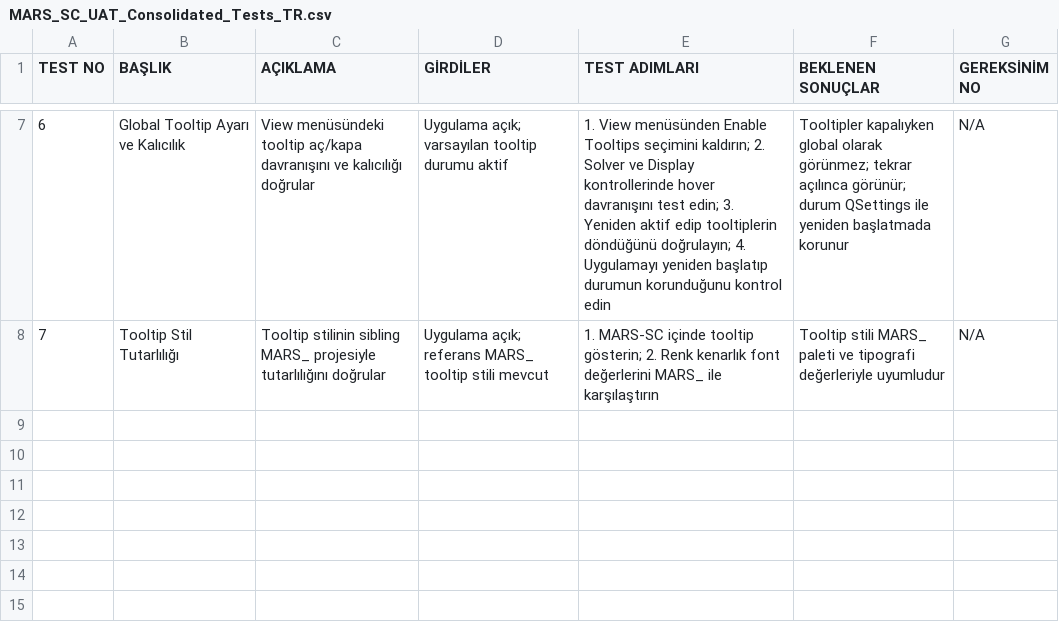
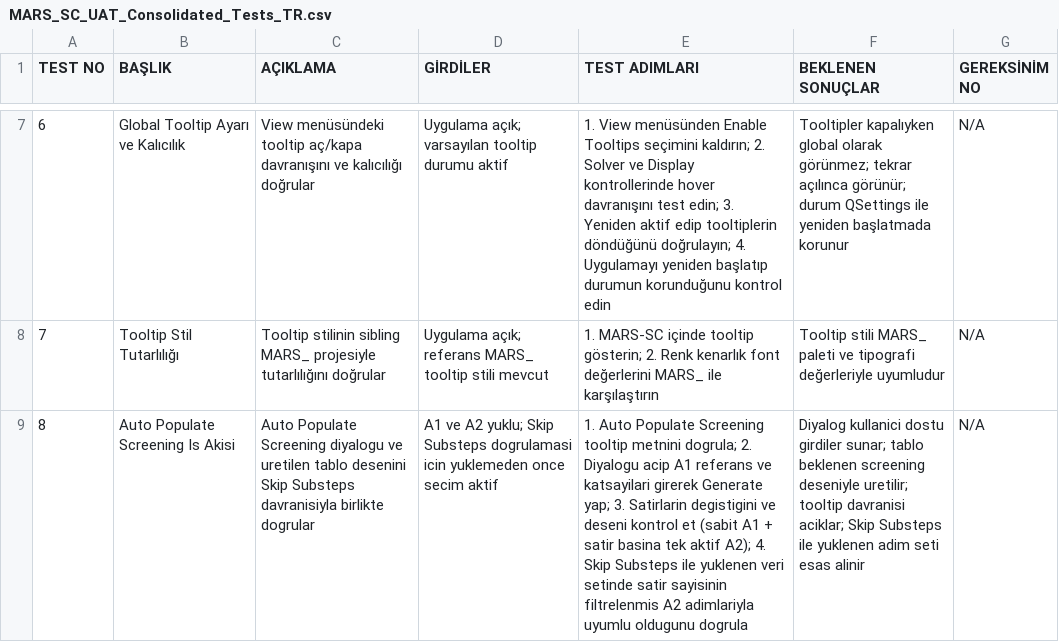
Before and after one commit to emreatay993/MARS-SC, a CSV file: MARS_SC_UAT_Consolidated_Tests_TR.csv, drawn as a sheet; only a part is shown, gaps mark what is left out; the diff names each change by its address in the sheet, - before the commit and + after, or states it on an @@ line.

```diff
--- a/MARS_SC_UAT_Consolidated_Tests_TR.csv
+++ b/MARS_SC_UAT_Consolidated_Tests_TR.csv
+row 9: 8 | Auto Populate Screening Is Akisi | Auto Populate Screening diyalogu ve uretilen tablo desenini Skip Substeps davranisiyla birlikte dogrular | A1 ve A2 yuklu; Skip Substeps dogrulamasi icin yuklemeden once secim aktif | 1. Auto Populate Screening tooltip metnini dogrula; 2. Diyalogu acip A1 referans ve katsayilari girerek Generate yap; 3. Satirlarin degistigini ve deseni kontrol et (sabit A1 + satir basina tek aktif A2); 4. Skip Substeps ile yuklenen veri setinde satir sayisinin filtrelenmis A2 adimlariyla uyumlu oldugunu dogrula | Diyalog kullanici dostu girdiler sunar; tablo beklenen screening deseniyle uretilir; tooltip davranisi aciklar; Skip Substeps ile yuklenen adim seti esas alinir | N/A
```
Also changed, not shown: MARS_SC_UAT_Consolidated_Tests.csv, MARS_SC_USER_ACCEPTANCE_TESTS.csv, 4 other files.
